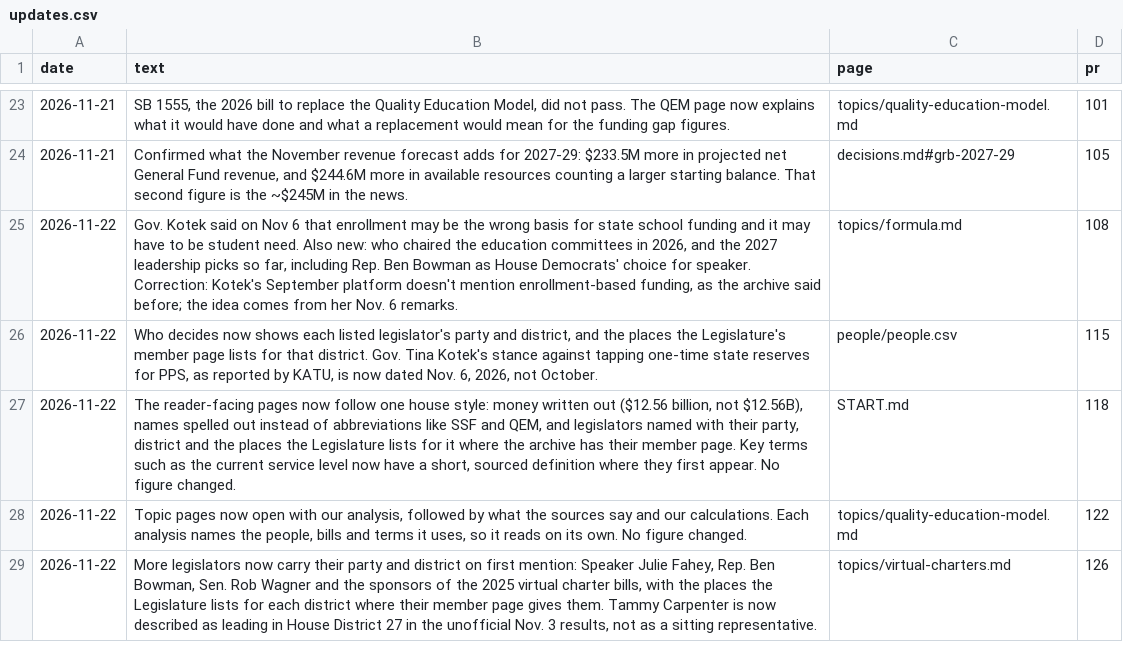
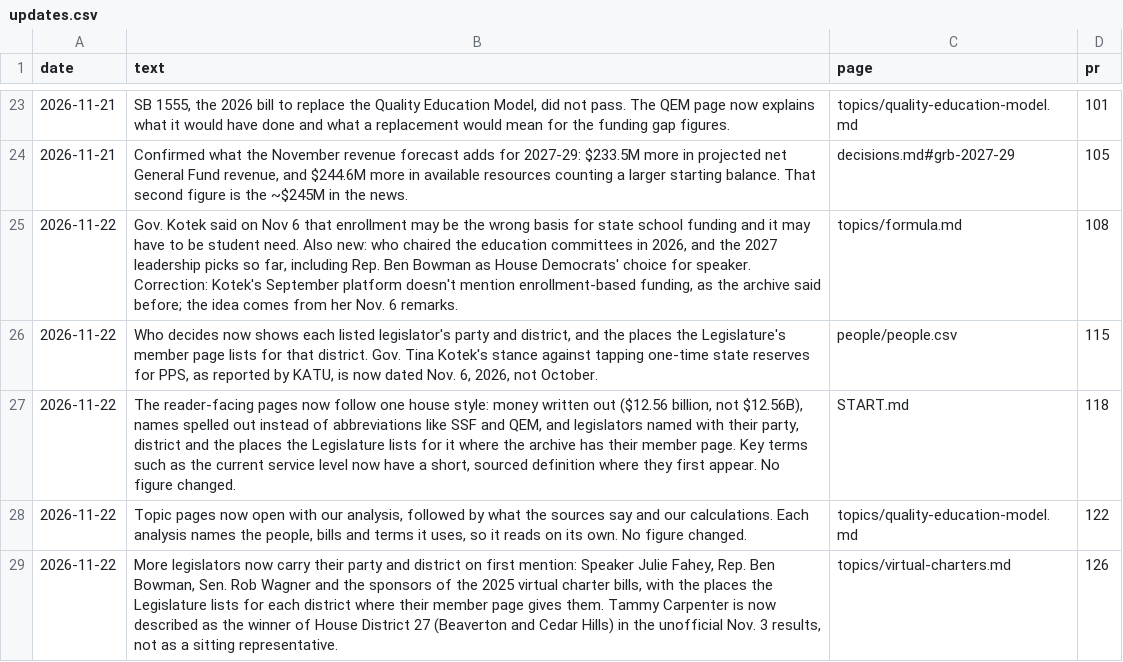
Before and after one commit to pietvanzoen/fund-oregon-schools, a CSV file: analysis/updates.csv, drawn as a sheet; only a part is shown, gaps mark what is left out.

```diff
--- a/analysis/updates.csv
+++ b/analysis/updates.csv
@@ -28,2 +28,2 @@ date,text,page,pr
 2026-11-22,"Topic pages now open with our analysis, followed by what the sources say and our calculations. Each analysis names the people, bills and terms it uses, so it reads on its own. No figure changed.",topics/quality-education-model.md,122
-2026-11-22,"More legislators now carry their party and district on first mention: Speaker Julie Fahey, Rep. Ben Bowman, Sen. Rob Wagner and the sponsors of the 2025 virtual charter bills, with the places the Legislature lists for each district where their member page gives them. Tammy Carpenter is now described as leading in House District 27 in the unofficial Nov. 3 results, not as a sitting representative.",topics/virtual-charters.md,126
+2026-11-22,"More legislators now carry their party and district on first mention: Speaker Julie Fahey, Rep. Ben Bowman, Sen. Rob Wagner and the sponsors of the 2025 virtual charter bills, with the places the Legislature lists for each district where their member page gives them. Tammy Carpenter is now described as the winner of House District 27 (Beaverton and Cedar Hills) in the unofficial Nov. 3 results, not as a sitting representative.",topics/virtual-charters.md,126
```
Also changed, not shown: analysis/people/people.csv, 2 other files.
